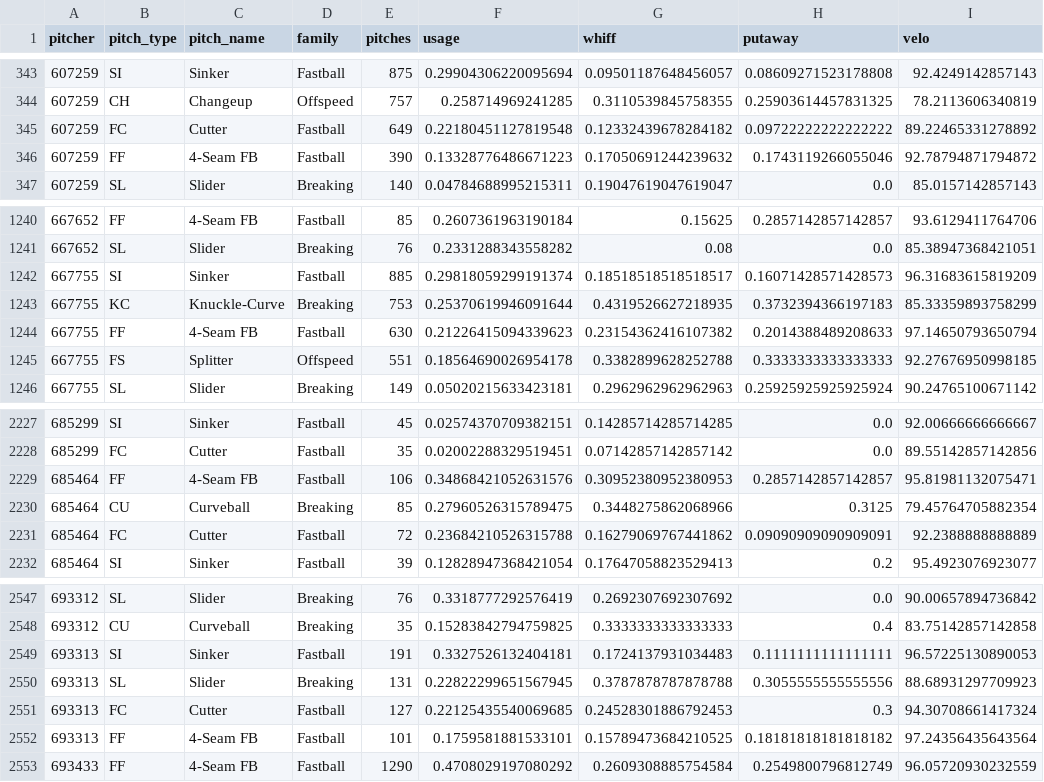
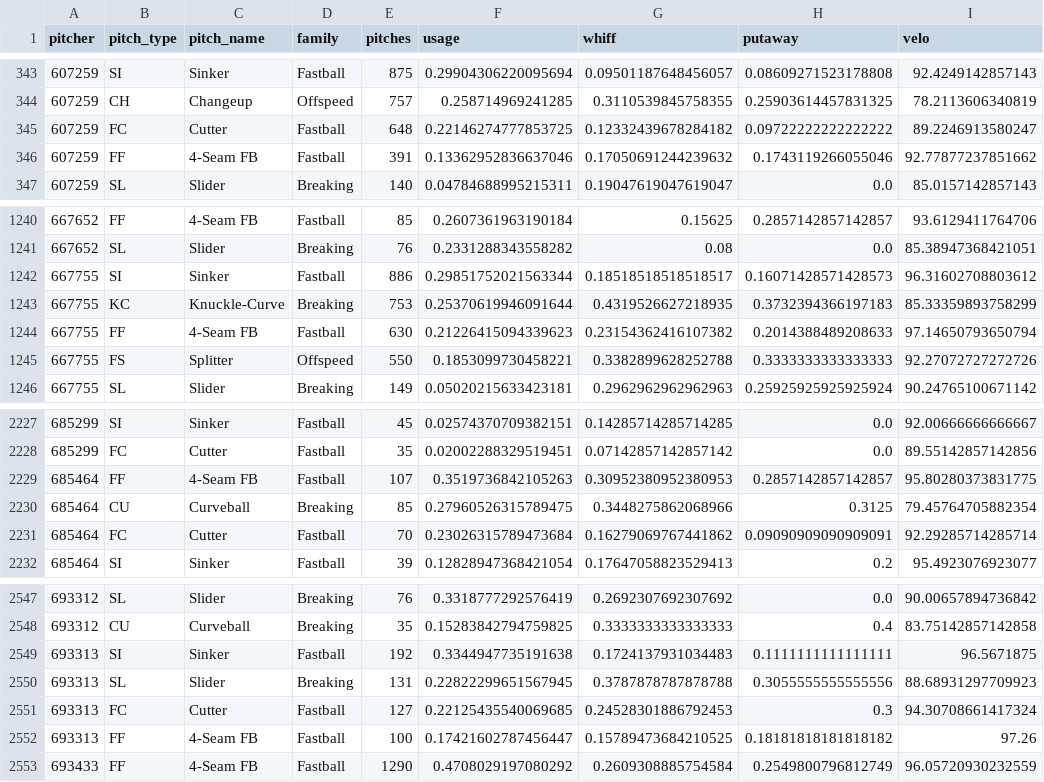
Before and after one commit to drshawnhall20176/DeezysBoard, a CSV file: data/pitcher_arsenals.csv, drawn as a sheet; only a part is shown, gaps mark what is left out; the diff covers the shown part only.

```diff
--- a/data/pitcher_arsenals.csv
+++ b/data/pitcher_arsenals.csv
@@ -344,4 +344,4 @@ pitcher,pitch_type,pitch_name,family,pitches,usage,whiff,putaway,velo
 607259,CH,Changeup,Offspeed,757,0.258714969241285,0.3110539845758355,0.25903614457831325,78.2113606340819
-607259,FC,Cutter,Fastball,649,0.22180451127819548,0.12332439678284182,0.09722222222222222,89.22465331278892
-607259,FF,4-Seam FB,Fastball,390,0.13328776486671223,0.17050691244239632,0.1743119266055046,92.78794871794872
+607259,FC,Cutter,Fastball,648,0.22146274777853725,0.12332439678284182,0.09722222222222222,89.2246913580247
+607259,FF,4-Seam FB,Fastball,391,0.13362952836637046,0.17050691244239632,0.1743119266055046,92.77877237851662
 607259,SL,Slider,Breaking,140,0.04784688995215311,0.19047619047619047,0.0,85.0157142857143
@@ -1241,6 +1241,6 @@ pitcher,pitch_type,pitch_name,family,pitches,usage,whiff,putaway,velo
 667652,SL,Slider,Breaking,76,0.2331288343558282,0.08,0.0,85.38947368421051
-667755,SI,Sinker,Fastball,885,0.29818059299191374,0.18518518518518517,0.16071428571428573,96.31683615819209
+667755,SI,Sinker,Fastball,886,0.29851752021563344,0.18518518518518517,0.16071428571428573,96.31602708803612
 667755,KC,Knuckle-Curve,Breaking,753,0.25370619946091644,0.4319526627218935,0.3732394366197183,85.33359893758299
 667755,FF,4-Seam FB,Fastball,630,0.21226415094339623,0.23154362416107382,0.2014388489208633,97.14650793650794
-667755,FS,Splitter,Offspeed,551,0.18564690026954178,0.3382899628252788,0.3333333333333333,92.27676950998185
+667755,FS,Splitter,Offspeed,550,0.1853099730458221,0.3382899628252788,0.3333333333333333,92.27072727272726
 667755,SL,Slider,Breaking,149,0.05020215633423181,0.2962962962962963,0.25925925925925924,90.24765100671142
@@ -2228,5 +2228,5 @@ pitcher,pitch_type,pitch_name,family,pitches,usage,whiff,putaway,velo
 685299,FC,Cutter,Fastball,35,0.02002288329519451,0.07142857142857142,0.0,89.55142857142856
-685464,FF,4-Seam FB,Fastball,106,0.34868421052631576,0.30952380952380953,0.2857142857142857,95.81981132075471
+685464,FF,4-Seam FB,Fastball,107,0.3519736842105263,0.30952380952380953,0.2857142857142857,95.80280373831775
 685464,CU,Curveball,Breaking,85,0.27960526315789475,0.3448275862068966,0.3125,79.45764705882354
-685464,FC,Cutter,Fastball,72,0.23684210526315788,0.16279069767441862,0.09090909090909091,92.2388888888889
+685464,FC,Cutter,Fastball,70,0.23026315789473684,0.16279069767441862,0.09090909090909091,92.29285714285714
 685464,SI,Sinker,Fastball,39,0.12828947368421054,0.17647058823529413,0.2,95.4923076923077
@@ -2548,6 +2548,6 @@ pitcher,pitch_type,pitch_name,family,pitches,usage,whiff,putaway,velo
 693312,CU,Curveball,Breaking,35,0.15283842794759825,0.3333333333333333,0.4,83.75142857142858
-693313,SI,Sinker,Fastball,191,0.3327526132404181,0.1724137931034483,0.1111111111111111,96.57225130890053
+693313,SI,Sinker,Fastball,192,0.3344947735191638,0.1724137931034483,0.1111111111111111,96.5671875
 693313,SL,Slider,Breaking,131,0.22822299651567945,0.3787878787878788,0.3055555555555556,88.68931297709923
 693313,FC,Cutter,Fastball,127,0.22125435540069685,0.24528301886792453,0.3,94.30708661417324
-693313,FF,4-Seam FB,Fastball,101,0.1759581881533101,0.15789473684210525,0.18181818181818182,97.24356435643564
+693313,FF,4-Seam FB,Fastball,100,0.17421602787456447,0.15789473684210525,0.18181818181818182,97.26
 693433,FF,4-Seam FB,Fastball,1290,0.4708029197080292,0.2609308885754584,0.2549800796812749,96.05720930232559
```
Also changed, not shown: 33 edited cells elsewhere in this file, data/hitter_pitch_splits.csv, data/hitter_pitch_type_splits.csv.
